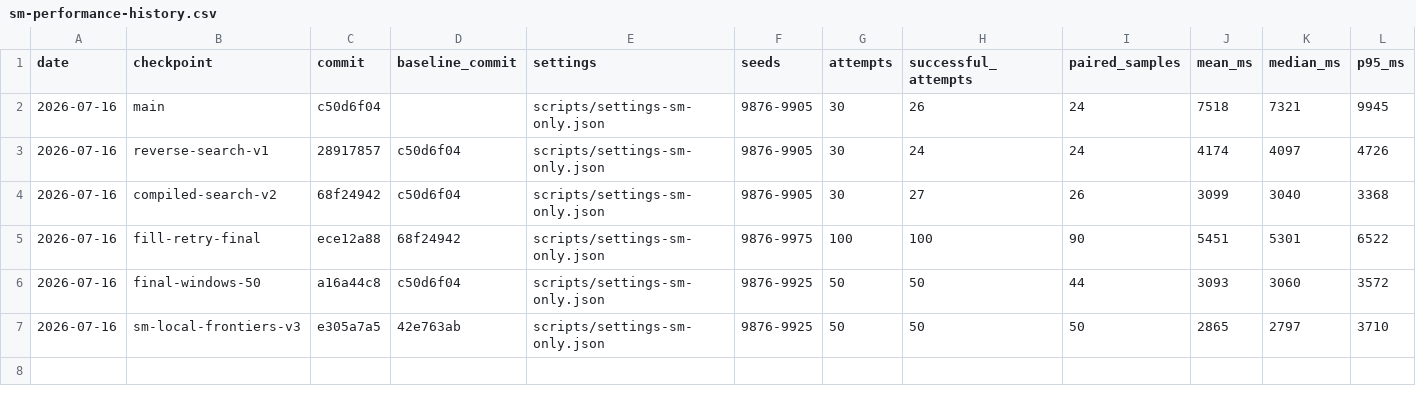
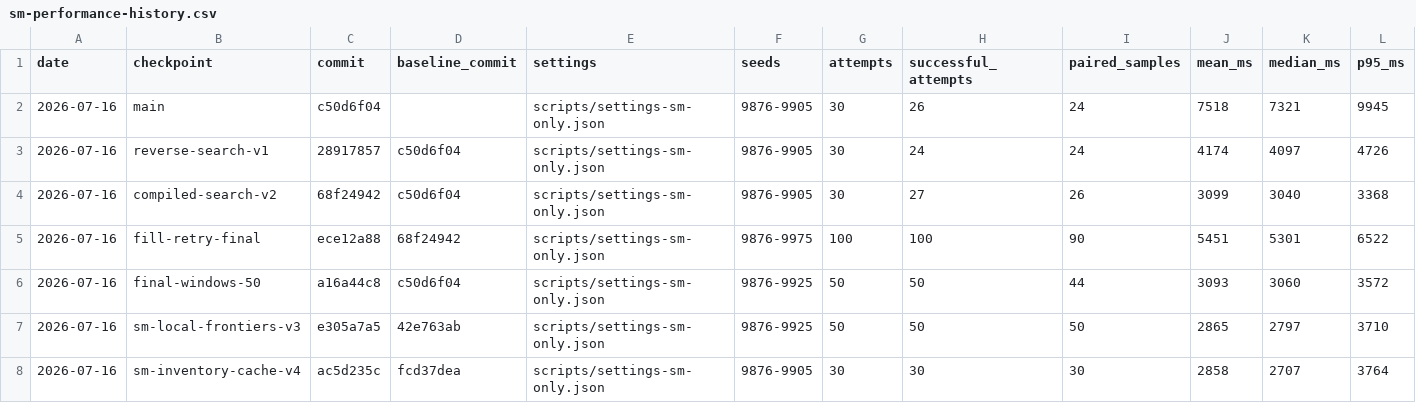
Before and after one commit to alttpr/csrando, a CSV file: scripts/sm-performance-history.csv, drawn as a sheet; only a part is shown; rows hold the shown columns only; the diff names each change by its address in the sheet, - before the commit and + after, or states it on an @@ line.

Commit message:
Record SM inventory cache benchmark

```diff
--- a/scripts/sm-performance-history.csv
+++ b/scripts/sm-performance-history.csv
+row 8: 2026-07-16 | sm-inventory-cache-v4 | ac5d235c | fcd37dea | scripts/settings-sm-only.json | 9876-9905 | 30 | 30 | 30 | 2858 | 2707 | 3764
```
Also changed, not shown: 5 other files.
